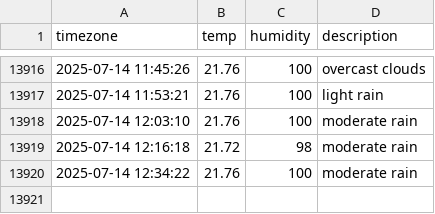
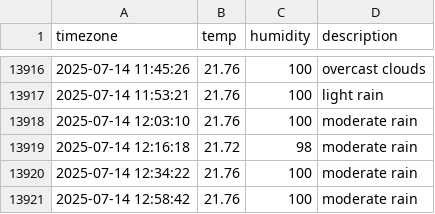
Before and after one commit to ILLQUADZ/seoul_weather, a CSV file: seoul_weather.csv, drawn as a sheet; only a part is shown, gaps mark what is left out; the diff names each change by its address in the sheet, - before the commit and + after, or states it on an @@ line.

```diff
--- a/seoul_weather.csv
+++ b/seoul_weather.csv
+row 13921: 2025-07-14 12:58:42 | 21.76 | 100 | moderate rain
```
